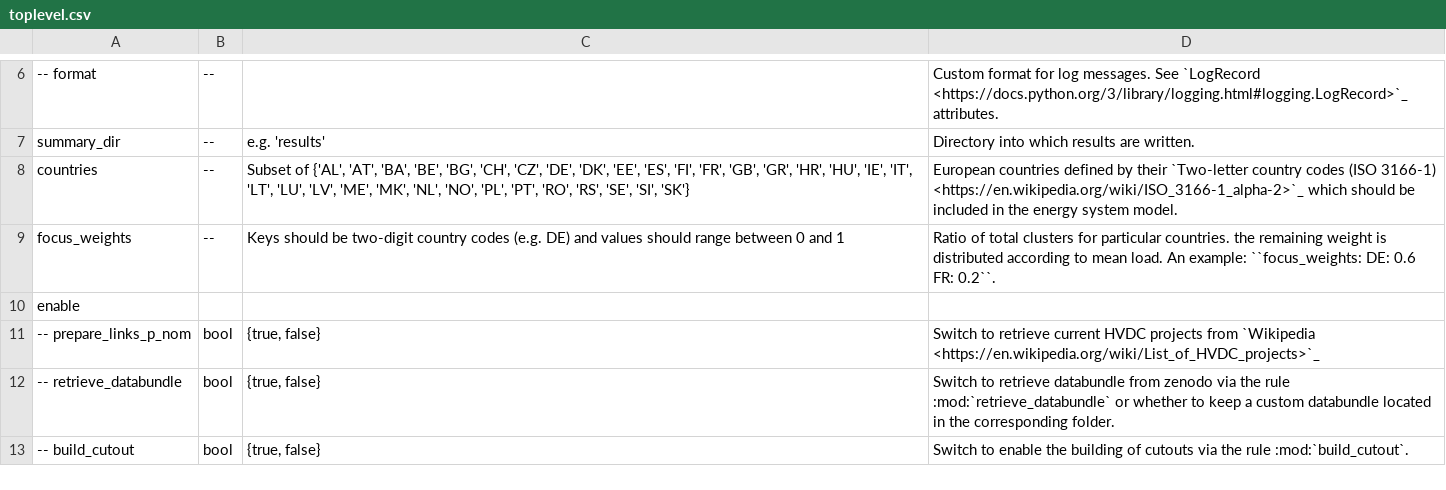
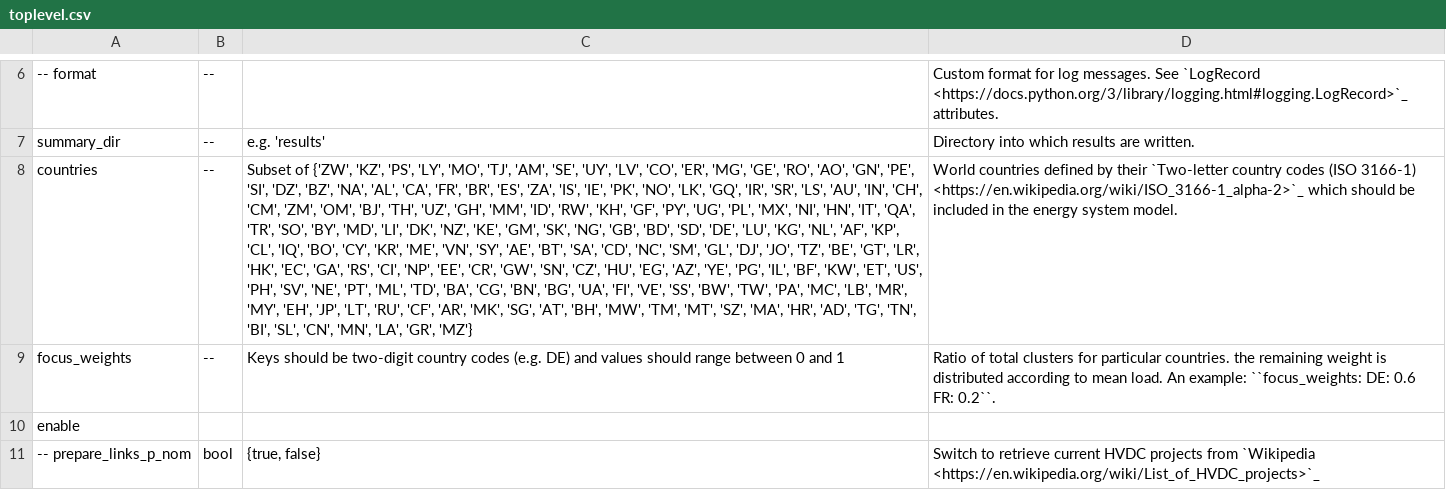
Before and after one commit to pz-max/pypsa-earth-test, a CSV file: doc/configtables/toplevel.csv, drawn as a sheet; only a part is shown, gaps mark what is left out; the shorter side is filled out with more unchanged rows; the diff names each change by its address in the sheet, - before the commit and + after, or states it on an @@ line.

```diff
--- a/doc/configtables/toplevel.csv
+++ b/doc/configtables/toplevel.csv
-C8: Subset of {'AL', 'AT', 'BA', 'BE', 'BG', 'CH', 'CZ', 'DE', 'DK', 'EE', 'ES', 'FI', 'FR', 'GB', 'GR', 'HR', 'HU', 'IE', 'IT', 'LT', 'LU', 'LV', 'ME', 'MK', 'NL', 'NO', 'PL', 'PT', 'RO', 'RS', 'SE', 'SI', 'SK'}
+C8: Subset of {'ZW', 'KZ', 'PS', 'LY', 'MO', 'TJ', 'AM', 'SE', 'UY', 'LV', 'CO', 'ER', 'MG', 'GE', 'RO', 'AO', 'GN', 'PE', 'SI', 'DZ', 'BZ', 'NA', 'AL', 'CA', 'FR', 'BR', 'ES', 'ZA', 'IS', 'IE', 'PK', 'NO', 'LK', 'GQ', 'IR', 'SR', 'LS', 'AU', 'IN', 'CH', 'CM', 'ZM', 'OM', 'BJ', 'TH', 'UZ', 'GH', 'MM', 'ID', 'RW', 'KH', 'GF', 'PY', 'UG', 'PL', 'MX', 'NI', 'HN', 'IT', 'QA', 'TR', 'SO', 'BY', 'MD', 'LI', 'DK', 'NZ', 'KE', 'GM', 'SK', 'NG', 'GB', 'BD', 'SD', 'DE', 'LU', 'KG', 'NL', 'AF', 'KP', 'CL', 'IQ', 'BO', 'CY', 'KR', 'ME', 'VN', 'SY', 'AE', 'BT', 'SA', 'CD', 'NC', 'SM', 'GL', 'DJ', 'JO', 'TZ', 'BE', 'GT', 'LR', 'HK', 'EC', 'GA', 'RS', 'CI', 'NP', 'EE', 'CR', 'GW', 'SN', 'CZ', 'HU', 'EG', 'AZ', 'YE', 'PG', 'IL', 'BF', 'KW', 'ET', 'US', 'PH', 'SV', 'NE', 'PT', 'ML', 'TD', 'BA', 'CG', 'BN', 'BG', 'UA', 'FI', 'VE', 'SS', 'BW', 'TW', 'PA', 'MC', 'LB', 'MR', 'MY', 'EH', 'JP', 'LT', 'RU', 'CF', 'AR', 'MK', 'SG', 'AT', 'BH', 'MW', 'TM', 'MT', 'SZ', 'MA', 'HR', 'AD', 'TG', 'TN', 'BI', 'SL', 'CN', 'MN', 'LA', 'GR', 'MZ'}
-D8: European countries defined…
+D8: World countries defined…
```
Also changed, not shown: 1 other file.
